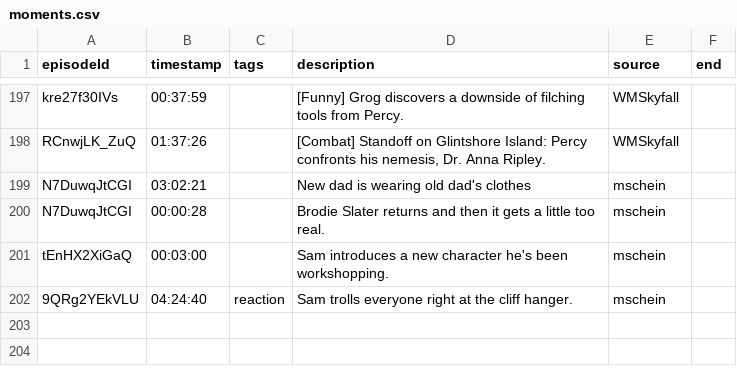
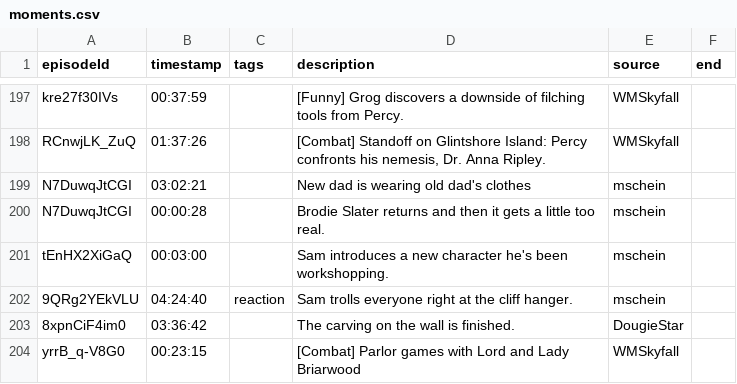
Before and after one commit to petertrotman/critrolemoments, a CSV file: data/moments.csv, drawn as a sheet; only a part is shown, gaps mark what is left out; the diff names each change by its address in the sheet, - before the commit and + after, or states it on an @@ line.

Commit message:
More moments from WMSkyfall and DougieStar

```diff
--- a/data/moments.csv
+++ b/data/moments.csv
+row 203: 8xpnCiF4im0 | 03:36:42 |  | The carving on the wall is finished. | DougieStar
+row 204: yrrB_q-V8G0 | 00:23:15 |  | [Combat] Parlor games with Lord and Lady Briarwood | WMSkyfall
```
Also changed, not shown: 2 other files.
